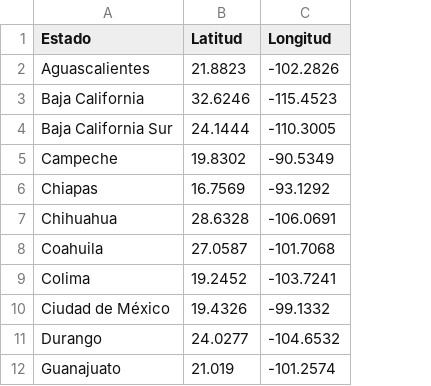
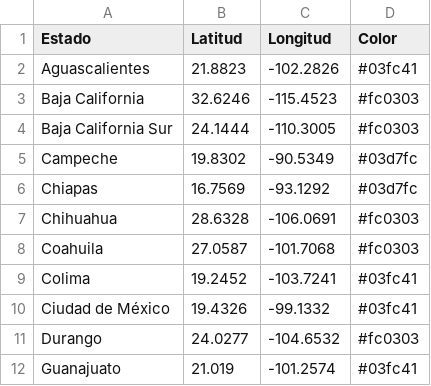
Before and after one commit to CEM-TC1001B-101-2413/material, a CSV file: Ejemplo proyecto/data/estados_mexico.csv, drawn as a sheet; only a part is shown; the diff names each change by its address in the sheet, - before the commit and + after, or states it on an @@ line.

```diff
--- a/Ejemplo proyecto/data/estados_mexico.csv
+++ b/Ejemplo proyecto/data/estados_mexico.csv
+column D (Color), rows 2-12: #03fc41 | #fc0303 | #fc0303 | #03d7fc | #03d7fc | #fc0303 | #fc0303 | #03fc41 | #03fc41 | #fc0303 | #03fc41
```
Also changed, not shown: 4 other files.
